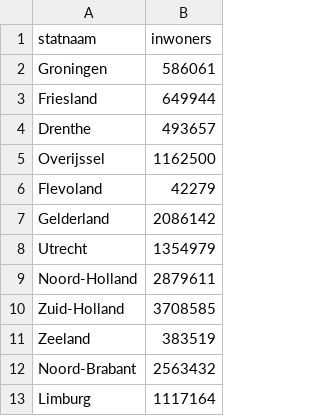
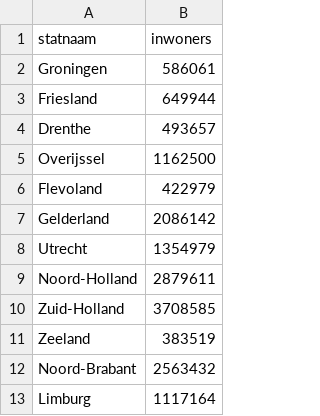
Before and after one commit to thierryzard/thierryzard, a CSV file: aanvulllen_prov.csv, drawn as a sheet.

Commit message:
Update aanvulllen_prov.csv

```diff
--- a/aanvulllen_prov.csv
+++ b/aanvulllen_prov.csv
@@ -5,3 +5,3 @@ Drenthe,493657
 Overijssel,1162500
-Flevoland,42279
+Flevoland,422979
 Gelderland,2086142
```
